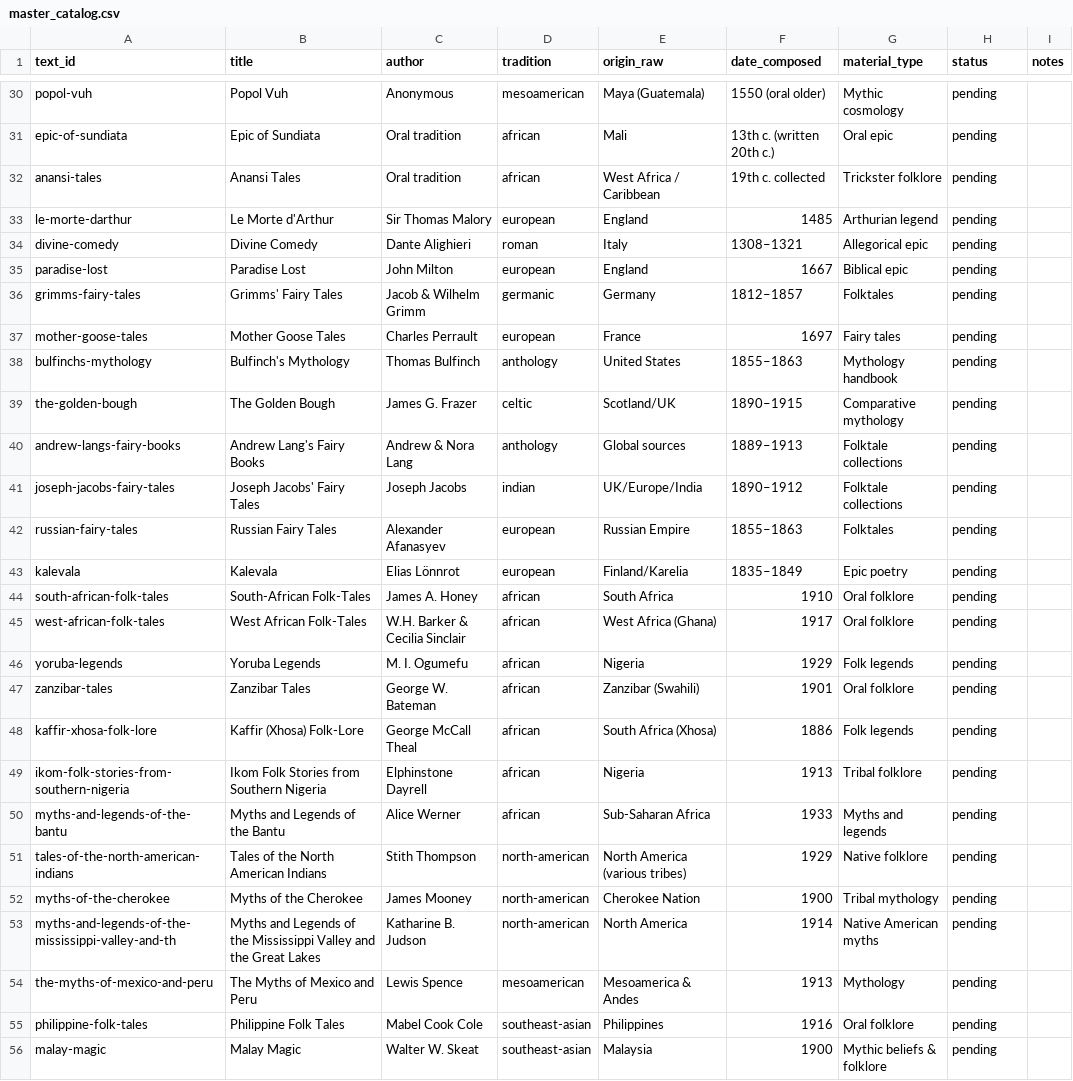
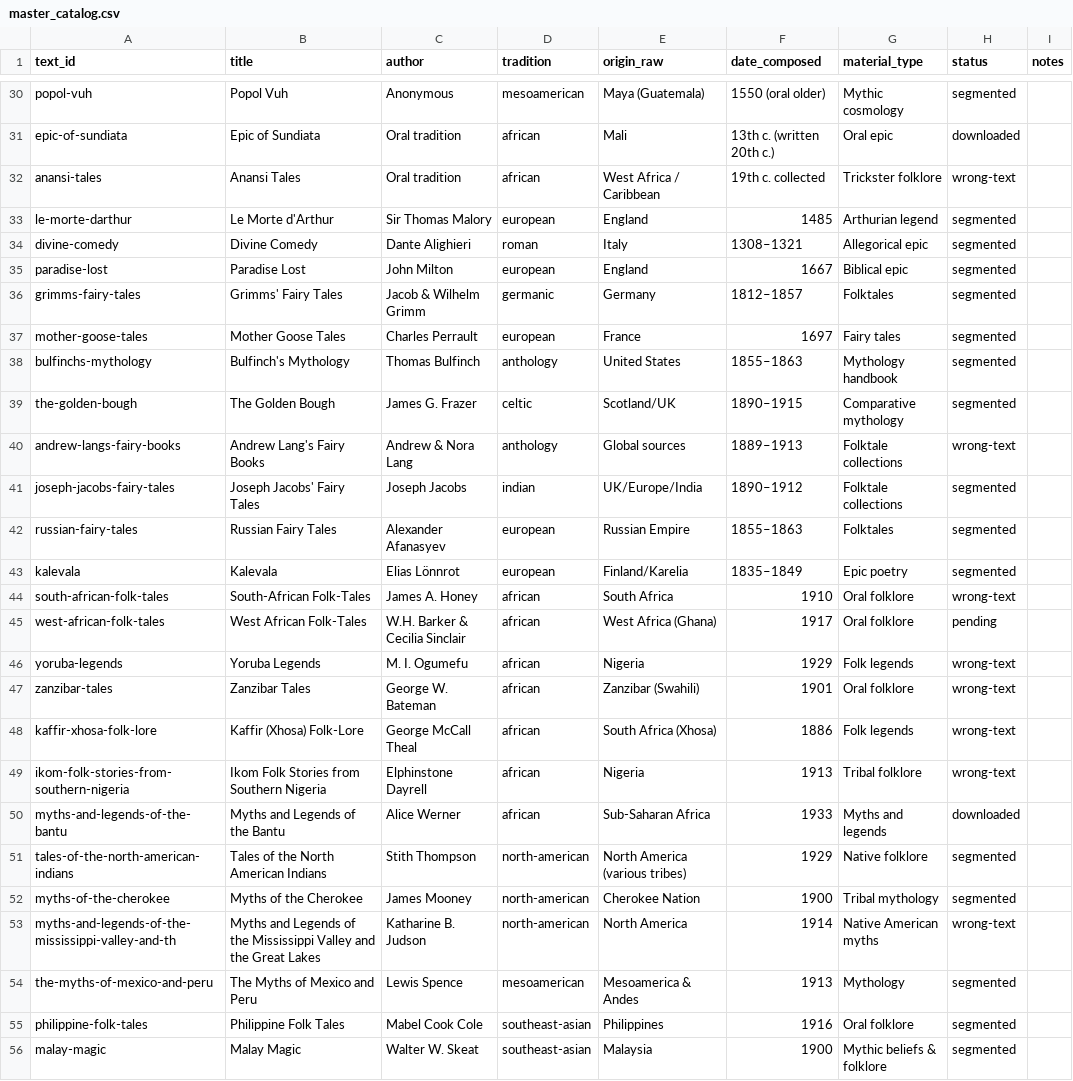
Before and after one commit to templeoflum/mythic-library, a CSV file: sources/master_catalog.csv, drawn as a sheet; only a part is shown, gaps mark what is left out; the diff covers the shown part only; the diff names each change by its address in the sheet, - before the commit and + after, or states it on an @@ line.

```diff
--- a/sources/master_catalog.csv
+++ b/sources/master_catalog.csv
-H30 (status): pending
+H30 (status): segmented
-H31 (status): pending
+H31 (status): downloaded
-H32 (status): pending
+H32 (status): wrong-text
-H33:H39 (status): pending
+H33:H39 (status): segmented
-H40 (status): pending
+H40 (status): wrong-text
-H41:H43 (status): pending
+H41:H43 (status): segmented
-H44 (status): pending
+H44 (status): wrong-text
-H46:H49 (status): pending
+H46:H49 (status): wrong-text
-H50 (status): pending
+H50 (status): downloaded
-H51:H52 (status): pending
+H51:H52 (status): segmented
-H53 (status): pending
+H53 (status): wrong-text
-H54:H56 (status): pending
+H54:H56 (status): segmented
```
Also changed, not shown: 96 edited cells elsewhere in this file, 1 other file.
